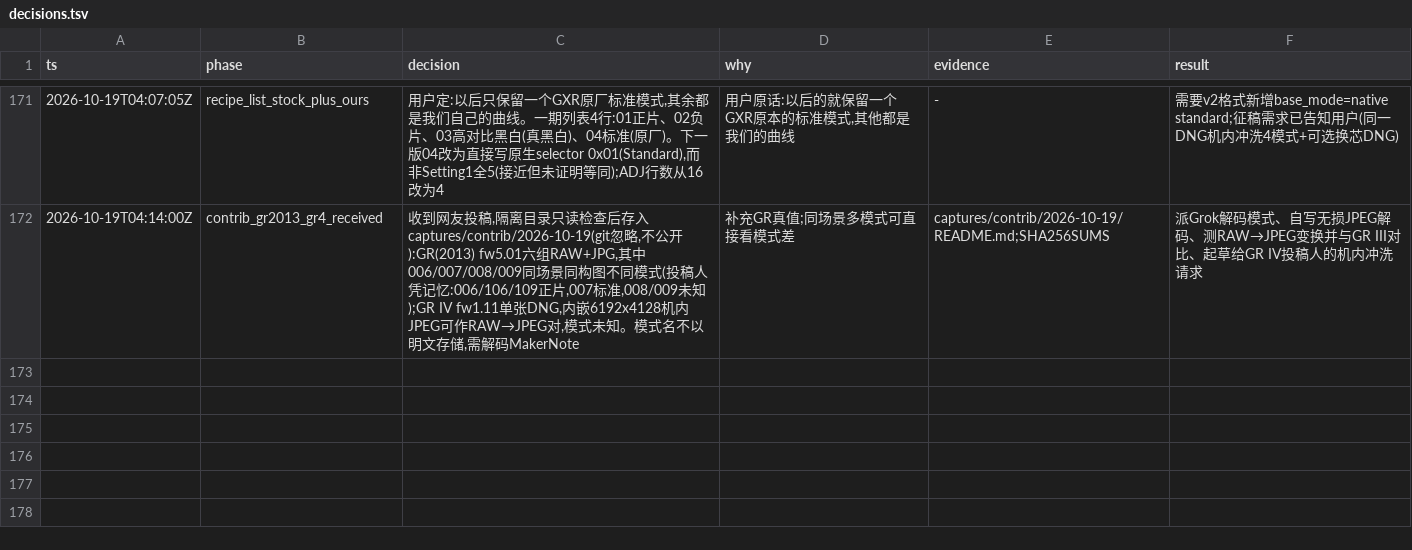
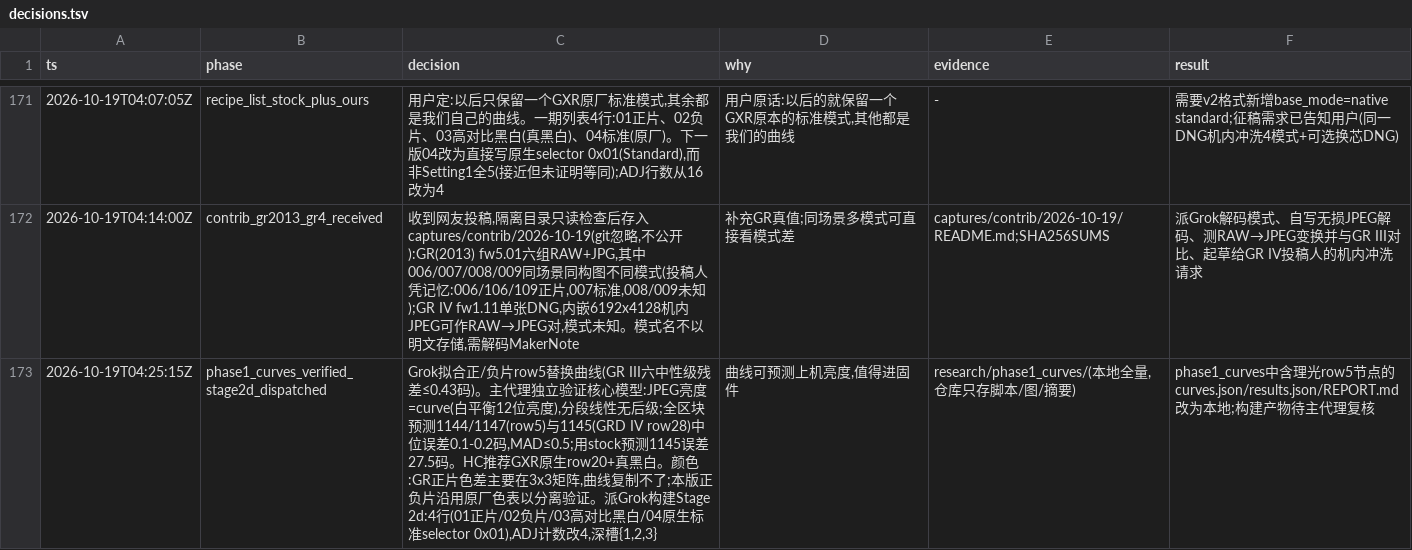
Before and after one commit to aa2246740/projectricoh, a TSV file: decisions.tsv, drawn as a sheet; only a part is shown, gaps mark what is left out.

```diff
--- a/decisions.tsv
+++ b/decisions.tsv
@@ -172 +172,2 @@ ts	phase	decision	why	evidence	result
 2026-10-19T04:14:00Z	contrib_gr2013_gr4_received	收到网友投稿,隔离目录只读检查后存入captures/contrib/2026-10-19(git忽略,不公开):GR(2013) fw5.01六组RAW+JPG,其中006/007/008/009同场景同构图不同模式(投稿人凭记忆:006/106/109正片,007标准,008/009未知);GR IV fw1.11单张DNG,内嵌6192x4128机内JPEG可作RAW→JPEG对,模式未知。模式名不以明文存储,需解码MakerNote	补充GR真值;同场景多模式可直接看模式差	captures/contrib/2026-10-19/README.md;SHA256SUMS	派Grok解码模式、自写无损JPEG解码、测RAW→JPEG变换并与GR III对比、起草给GR IV投稿人的机内冲洗请求
+2026-10-19T04:25:15Z	phase1_curves_verified_stage2d_dispatched	Grok拟合正/负片row5替换曲线(GR III六中性级残差≤0.43码)。主代理独立验证核心模型:JPEG亮度=curve(白平衡12位亮度),分段线性无后级;全区块预测1144/1147(row5)与1145(GRD IV row28)中位误差0.1-0.2码,MAD≤0.5;用stock预测1145误差27.5码。HC推荐GXR原生row20+真黑白。颜色:GR正片色差主要在3x3矩阵,曲线复制不了;本版正负片沿用原厂色表以分离验证。派Grok构建Stage 2d:4行(01正片/02负片/03高对比黑白/04原生标准selector 0x01),ADJ计数改4,深槽{1,2,3}	曲线可预测上机亮度,值得进固件	research/phase1_curves/(本地全量,仓库只存脚本/图/摘要)	phase1_curves中含理光row5节点的curves.json/results.json/REPORT.md改为本地;构建产物待主代理复核
```
